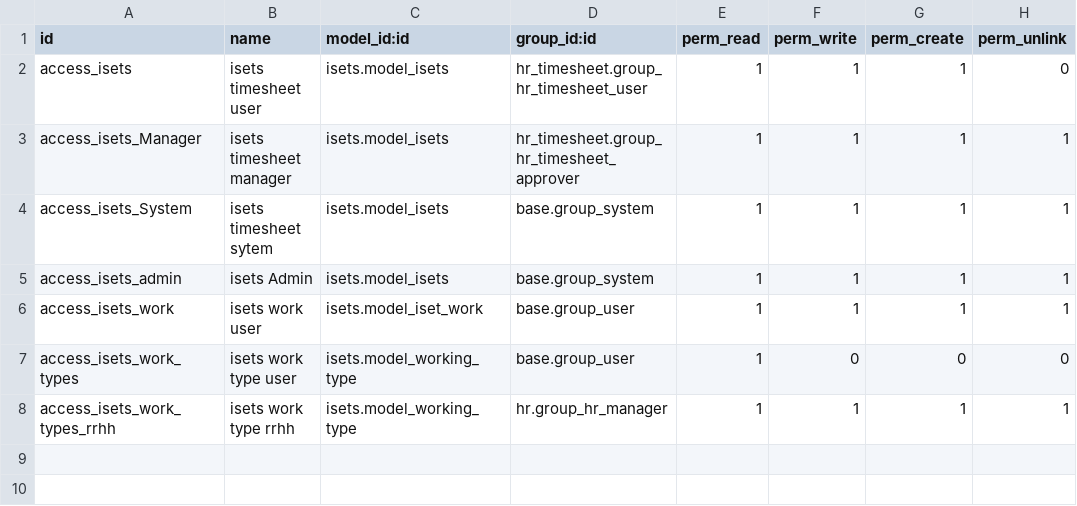
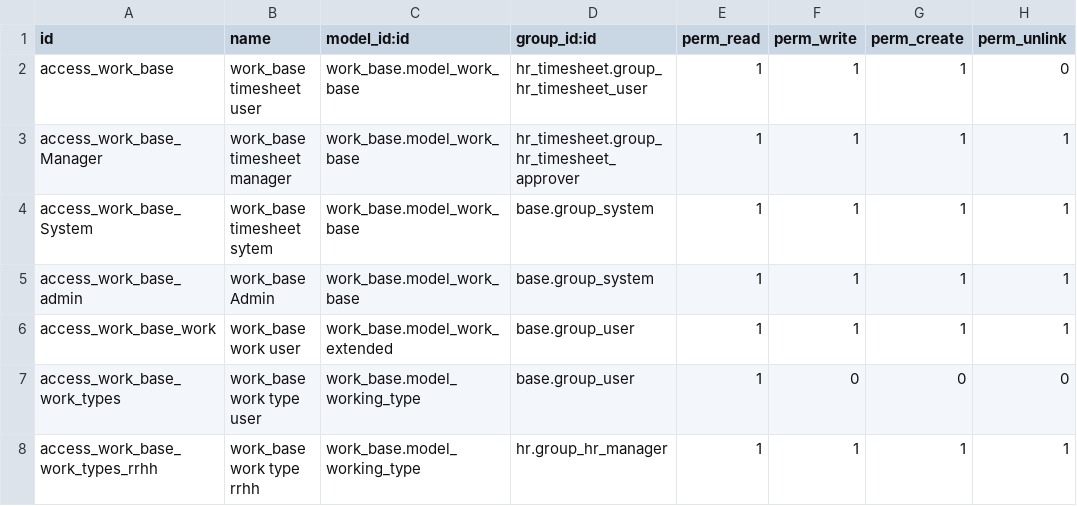
Before and after one commit to antoniocanovas/addons-ic, a CSV file: work_base/security/ir.model.access.csv, drawn as a sheet.

Commit message:
iset v2 workbase

```diff
--- a/work_base/security/ir.model.access.csv
+++ b/work_base/security/ir.model.access.csv
@@ -1,8 +1,8 @@
 id,name,model_id:id,group_id:id,perm_read,perm_write,perm_create,perm_unlink
-access_isets,isets timesheet user,isets.model_isets,hr_timesheet.group_hr_timesheet_user,1,1,1,0
-access_isets_Manager,isets timesheet manager,isets.model_isets,hr_timesheet.group_hr_timesheet_approver,1,1,1,1
-access_isets_System,isets timesheet sytem,isets.model_isets,base.group_system,1,1,1,1
-access_isets_admin,isets Admin,isets.model_isets,base.group_system,1,1,1,1
-access_isets_work,isets work user,isets.model_iset_work,base.group_user,1,1,1,1
-access_isets_work_types,isets work type user,isets.model_working_type,base.group_user,1,0,0,0
-access_isets_work_types_rrhh,isets work type rrhh,isets.model_working_type,hr.group_hr_manager,1,1,1,1
+access_work_base,work_base timesheet user,work_base.model_work_base,hr_timesheet.group_hr_timesheet_user,1,1,1,0
+access_work_base_Manager,work_base timesheet manager,work_base.model_work_base,hr_timesheet.group_hr_timesheet_approver,1,1,1,1
+access_work_base_System,work_base timesheet sytem,work_base.model_work_base,base.group_system,1,1,1,1
+access_work_base_admin,work_base Admin,work_base.model_work_base,base.group_system,1,1,1,1
+access_work_base_work,work_base work user,work_base.model_work_extended,base.group_user,1,1,1,1
+access_work_base_work_types,work_base work type user,work_base.model_working_type,base.group_user,1,0,0,0
+access_work_base_work_types_rrhh,work_base work type rrhh,work_base.model_working_type,hr.group_hr_manager,1,1,1,1
```
Also changed, not shown: 17 other files.
